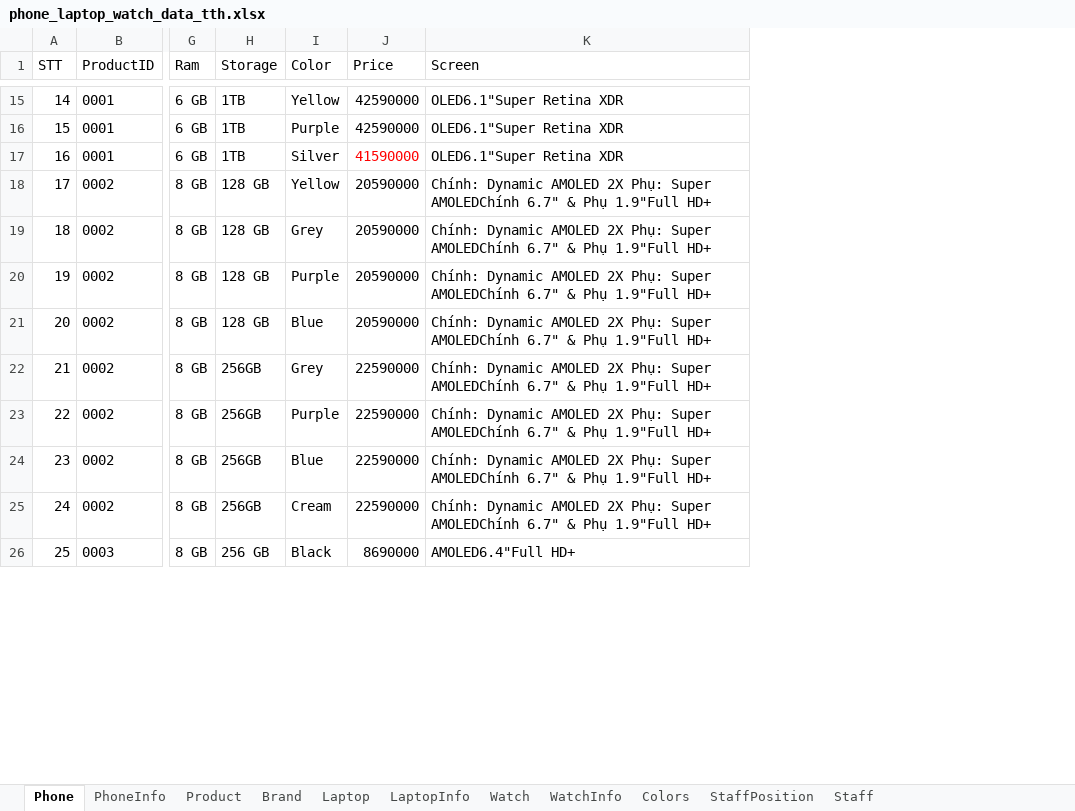
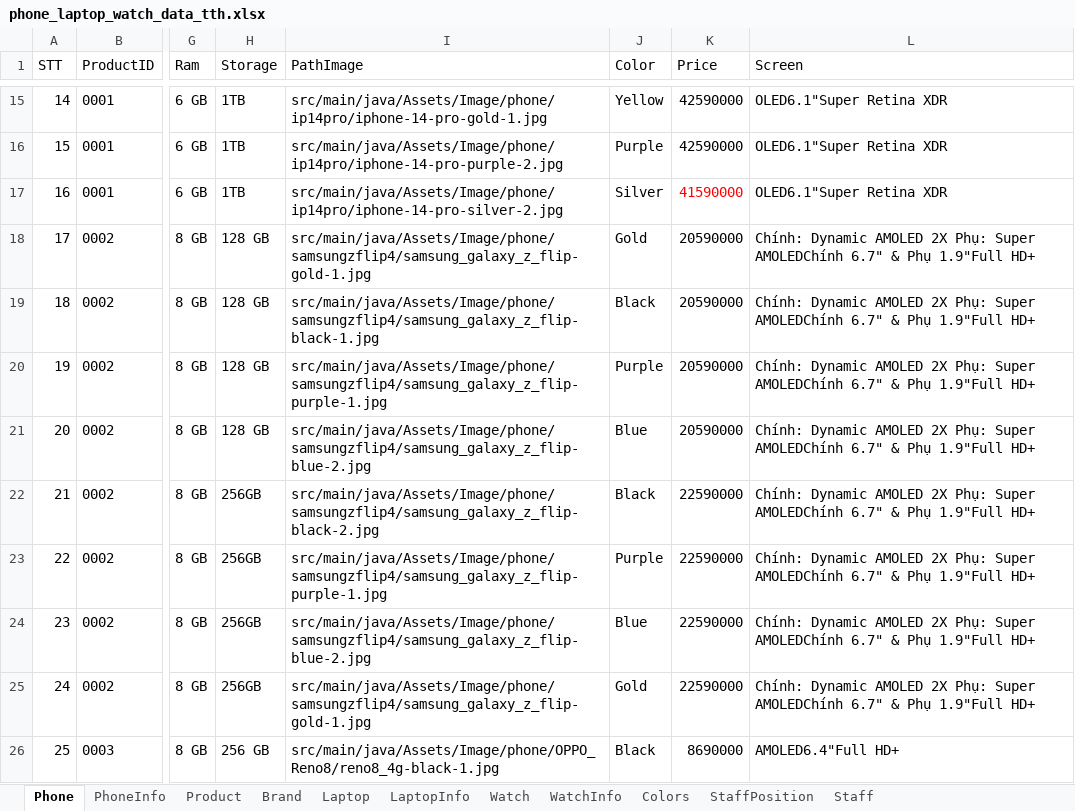
Before and after one commit to lnhau94/LuvaTech, an Excel workbook: DataLuvaShop/phone_laptop_watch_data_tth.xlsx, sheet Phone, drawn as a sheet; only a part is shown, gaps mark what is left out; values as stored, in another font and other column widths than the file's, no borders; addresses are those after the commit; the diff covers the shown part only; the diff names each change by its address in the sheet, - before the commit and + after, or states it on an @@ line.

Commit message:
Huy Update Data

```diff
--- a/DataLuvaShop/phone_laptop_watch_data_tth.xlsx (sheet Phone)
+++ b/DataLuvaShop/phone_laptop_watch_data_tth.xlsx (sheet Phone)
+column I (PathImage), rows 15-26: src/main/java/Assets/Image/phone/ip14pro/iphone-14-pro-gold-1.jpg | src/main/java/Assets/Image/phone/ip14pro/iphone-14-pro-purple-2.jpg | src/main/java/Assets/Image/phone/ip14pro/iphone-14-pro-silver-2.jpg | src/main/java/Assets/Image/phone/samsungzflip4/samsung_galaxy_z_flip-gold-1.jpg | src/main/java/Assets/Image/phone/samsungzflip4/samsung_galaxy_z_flip-black-1.jpg | src/main/java/Assets/Image/phone/samsungzflip4/samsung_galaxy_z_flip-purple-1.jpg | src/main/java/Assets/Image/phone/samsungzflip4/samsung_galaxy_z_flip-blue-2.jpg | src/main/java/Assets/Image/phone/samsungzflip4/samsung_galaxy_z_flip-black-2.jpg | src/main/java/Assets/Image/phone/samsungzflip4/samsung_galaxy_z_flip-purple-1.jpg | src/main/java/Assets/Image/phone/samsungzflip4/samsung_galaxy_z_flip-blue-2.jpg | src/main/java/Assets/Image/phone/samsungzflip4/samsung_galaxy_z_flip-gold-1.jpg | src/main/java/Assets/Image/phone/OPPO_Reno8/reno8_4g-black-1.jpg
-J18 (Color): Yellow
+J18 (Color): Gold
-J19 (Color): Grey
+J19 (Color): Black
-J22 (Color): Grey
+J22 (Color): Black
-J25 (Color): Cream
+J25 (Color): Gold
```
Also changed, not shown: 3 edited cells elsewhere in this sheet, sheet Laptop, sheet Watch, 1 other file.
